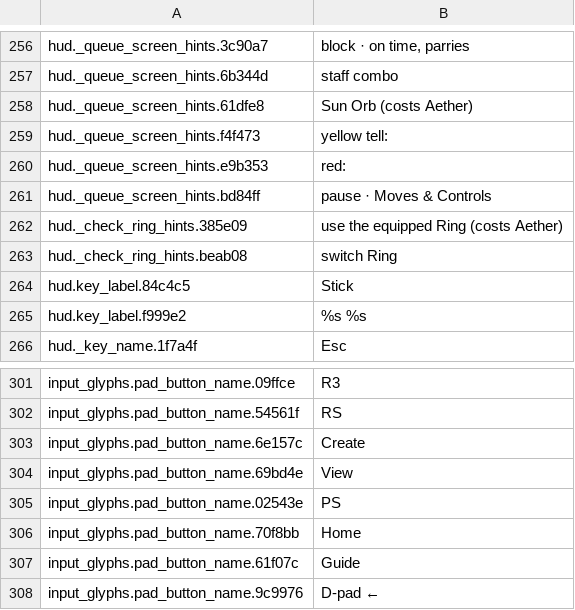
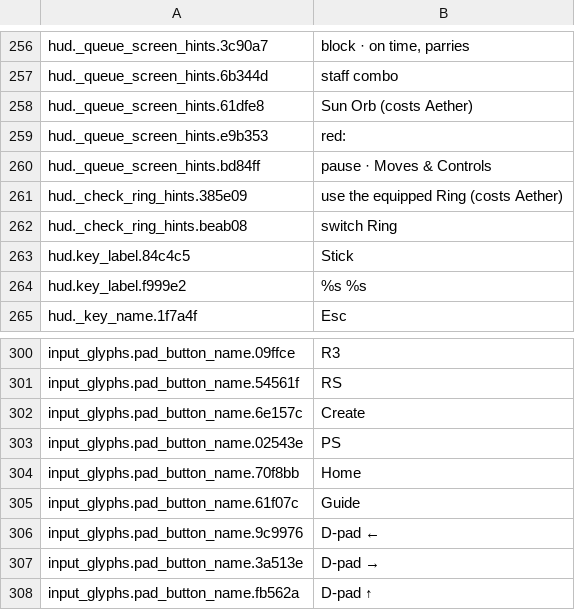
Before and after one commit to joaotatarin-svg/gnosis, a TSV file: assets/i18n/en/10_onda4.tsv, drawn as a sheet; only a part is shown, gaps mark what is left out; the shorter side is filled out with more unchanged rows; the diff names each change by its address in the sheet, - before the commit and + after, or states it on an @@ line.

```diff
--- a/assets/i18n/en/10_onda4.tsv
+++ b/assets/i18n/en/10_onda4.tsv
-row 259: hud._queue_screen_hints.f4f473 | yellow tell:
-row 304: input_glyphs.pad_button_name.69bd4e | View
```
Also changed, not shown: assets/i18n/_orfas.csv, assets/i18n/en/08_ui.tsv, 19 other files.
